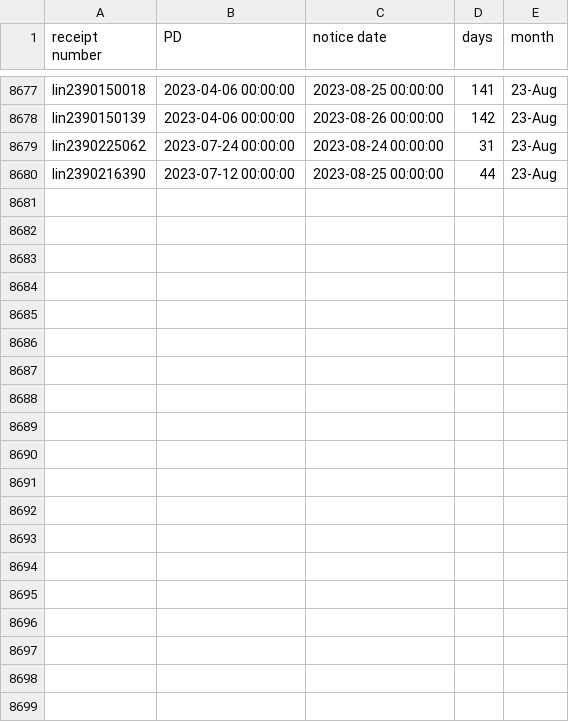
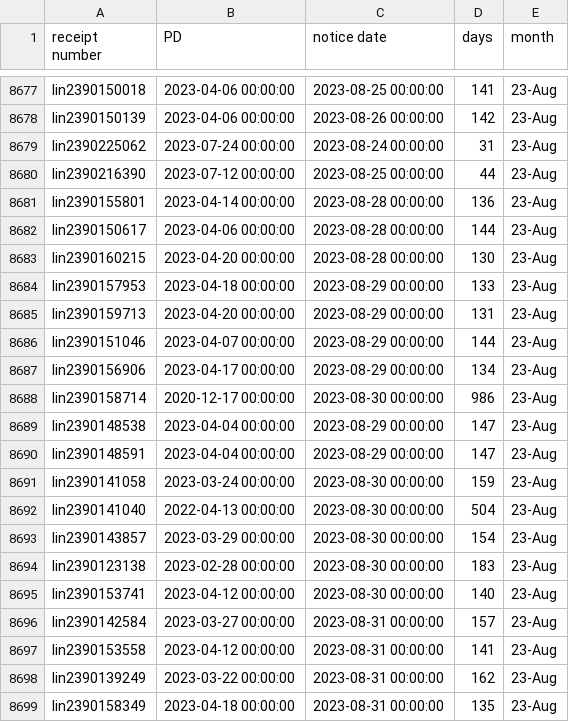
Before and after one commit to happy-fish-01/National_interest_waiver_waittime, a CSV file: raw_data_NSC.csv, drawn as a sheet; only a part is shown, gaps mark what is left out; the diff covers the shown part only; the diff names each change by its address in the sheet, - before the commit and + after, or states it on an @@ line.

```diff
--- a/raw_data_NSC.csv
+++ b/raw_data_NSC.csv
+row 8681: lin2390155801 | 2023-04-14 00:00:00 | 2023-08-28 00:00:00 | 136 | 23-Aug
+row 8682: lin2390150617 | 2023-04-06 00:00:00 | 2023-08-28 00:00:00 | 144 | 23-Aug
+row 8683: lin2390160215 | 2023-04-20 00:00:00 | 2023-08-28 00:00:00 | 130 | 23-Aug
+row 8684: lin2390157953 | 2023-04-18 00:00:00 | 2023-08-29 00:00:00 | 133 | 23-Aug
+row 8685: lin2390159713 | 2023-04-20 00:00:00 | 2023-08-29 00:00:00 | 131 | 23-Aug
+row 8686: lin2390151046 | 2023-04-07 00:00:00 | 2023-08-29 00:00:00 | 144 | 23-Aug
+row 8687: lin2390156906 | 2023-04-17 00:00:00 | 2023-08-29 00:00:00 | 134 | 23-Aug
+row 8688: lin2390158714 | 2020-12-17 00:00:00 | 2023-08-30 00:00:00 | 986 | 23-Aug
+row 8689: lin2390148538 | 2023-04-04 00:00:00 | 2023-08-29 00:00:00 | 147 | 23-Aug
+row 8690: lin2390148591 | 2023-04-04 00:00:00 | 2023-08-29 00:00:00 | 147 | 23-Aug
+row 8691: lin2390141058 | 2023-03-24 00:00:00 | 2023-08-30 00:00:00 | 159 | 23-Aug
+row 8692: lin2390141040 | 2022-04-13 00:00:00 | 2023-08-30 00:00:00 | 504 | 23-Aug
+row 8693: lin2390143857 | 2023-03-29 00:00:00 | 2023-08-30 00:00:00 | 154 | 23-Aug
+row 8694: lin2390123138 | 2023-02-28 00:00:00 | 2023-08-30 00:00:00 | 183 | 23-Aug
+row 8695: lin2390153741 | 2023-04-12 00:00:00 | 2023-08-30 00:00:00 | 140 | 23-Aug
+row 8696: lin2390142584 | 2023-03-27 00:00:00 | 2023-08-31 00:00:00 | 157 | 23-Aug
+row 8697: lin2390153558 | 2023-04-12 00:00:00 | 2023-08-31 00:00:00 | 141 | 23-Aug
+row 8698: lin2390139249 | 2023-03-22 00:00:00 | 2023-08-31 00:00:00 | 162 | 23-Aug
+row 8699: lin2390158349 | 2023-04-18 00:00:00 | 2023-08-31 00:00:00 | 135 | 23-Aug
```
Also changed, not shown: 17 added rows elsewhere in this file, raw_data_TSC.csv, 3 other files.
